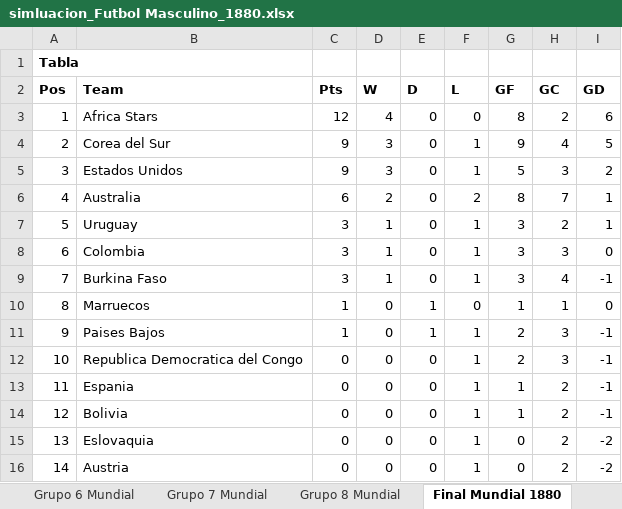
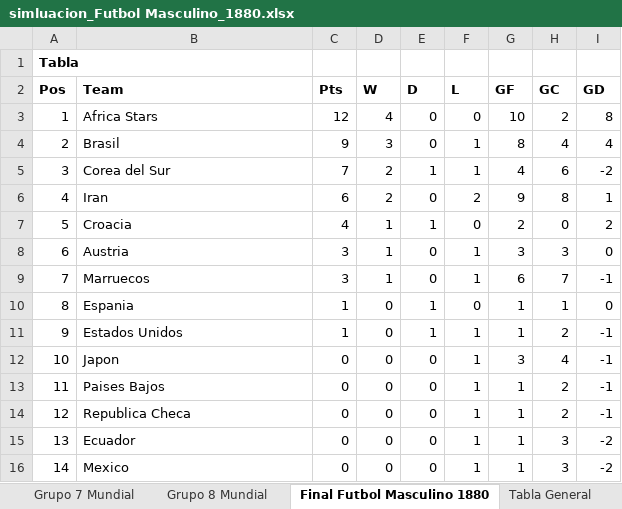
Before and after one commit to ssalinasr/Sports_simulator_python_django, an Excel workbook: olympic_simulator/media/simluacion_Futbol Masculino_1880.xlsx, sheet Final Futbol Masculino 1880, drawn as a sheet; only a part is shown; values as stored, in another font and other column widths than the file's, no borders; removed rows and columns are numbered as before the commit, all else as after; the diff covers the shown part only; the diff names each change by its address in the sheet, - before the commit and + after, or states it on an @@ line.

```diff
--- a/olympic_simulator/media/simluacion_Futbol Masculino_1880.xlsx (sheet Final Futbol Masculino 1880)
+++ b/olympic_simulator/media/simluacion_Futbol Masculino_1880.xlsx (sheet Final Futbol Masculino 1880)
-sheet tab: Final Mundial 1880
+sheet tab: Final Futbol Masculino 1880
+sheet tab: Tabla General
-G3 (GF): 8
+G3 (GF): 10
-I3 (GD): 6
+I3 (GD): 8
-B4 (Team): Corea del Sur
+B4 (Team): Brasil
-G4 (GF): 9
+G4 (GF): 8
-I4 (GD): 5
+I4 (GD): 4
-row 5: 3 | Estados Unidos | 9 | 3 | 0 | 1 | 5 | 3 | 2
+row 5: 3 | Corea del Sur | 7 | 2 | 1 | 1 | 4 | 6 | -2
-B6 (Team): Australia
+B6 (Team): Iran
-G6 (GF): 8
+G6 (GF): 9
-H6 (GC): 7
+H6 (GC): 8
-row 7: 5 | Uruguay | 3 | 1 | 0 | 1 | 3 | 2 | 1
+row 7: 5 | Croacia | 4 | 1 | 1 | 0 | 2 | 0 | 2
-B8 (Team): Colombia
+B8 (Team): Austria
-B9 (Team): Burkina Faso
+B9 (Team): Marruecos
-G9 (GF): 3
+G9 (GF): 6
-H9 (GC): 4
+H9 (GC): 7
-B10 (Team): Marruecos
+B10 (Team): Espania
-B11 (Team): Paises Bajos
+B11 (Team): Estados Unidos
-G11 (GF): 2
+G11 (GF): 1
-H11 (GC): 3
+H11 (GC): 2
-B12 (Team): Republica Democratica del Congo
+B12 (Team): Japon
-G12 (GF): 2
+G12 (GF): 3
-H12 (GC): 3
+H12 (GC): 4
-B13 (Team): Espania
+B13 (Team): Paises Bajos
-B14 (Team): Bolivia
+B14 (Team): Republica Checa
-B15 (Team): Eslovaquia
+B15 (Team): Ecuador
-G15:G16 (GF): 0
+G15:G16 (GF): 1
-H15:H16 (GC): 2
+H15:H16 (GC): 3
-B16 (Team): Austria
+B16 (Team): Mexico
```
Also changed, not shown: 9 added rows, 9 removed rows and 20 edited cells elsewhere in this sheet, sheet Grupo 1 Asia_Oceania, sheet Grupo 5 Asia_Oceania, sheet Grupo 7 Asia_Oceania, sheet Grupo 4 Asia_Oceania, sheet Grupo 6 Asia_Oceania, sheet Grupo 2 Asia_Oceania, 38 more sheets, 40 other files.
